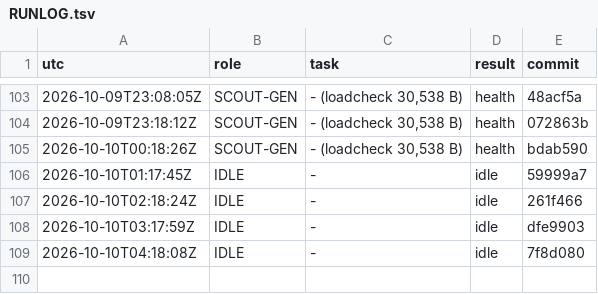
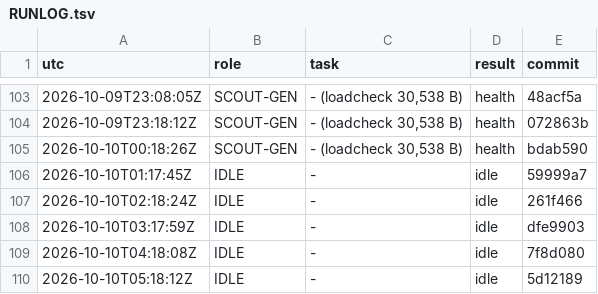
Before and after one commit to YinchenChang/aim, a TSV file: query/RUNLOG.tsv, drawn as a sheet; only a part is shown, gaps mark what is left out.

```diff
--- a/query/RUNLOG.tsv
+++ b/query/RUNLOG.tsv
@@ -109 +109,2 @@ utc	role	task	result	commit
 2026-10-10T04:18:08Z	IDLE	-	idle	7f8d080
+2026-10-10T05:18:12Z	IDLE	-	idle	5d12189
```
Also changed, not shown: 1 other file.
